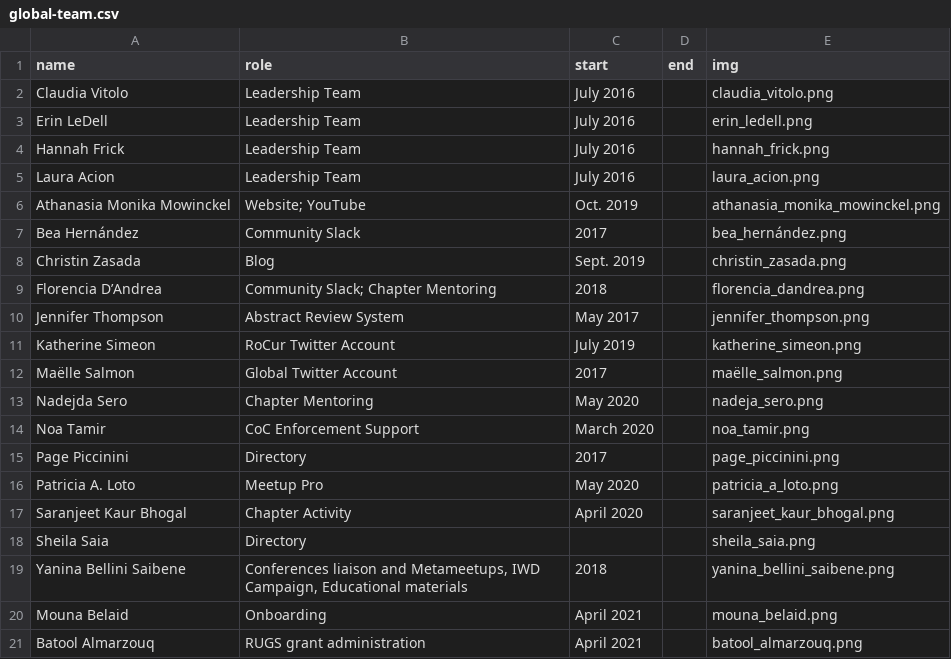
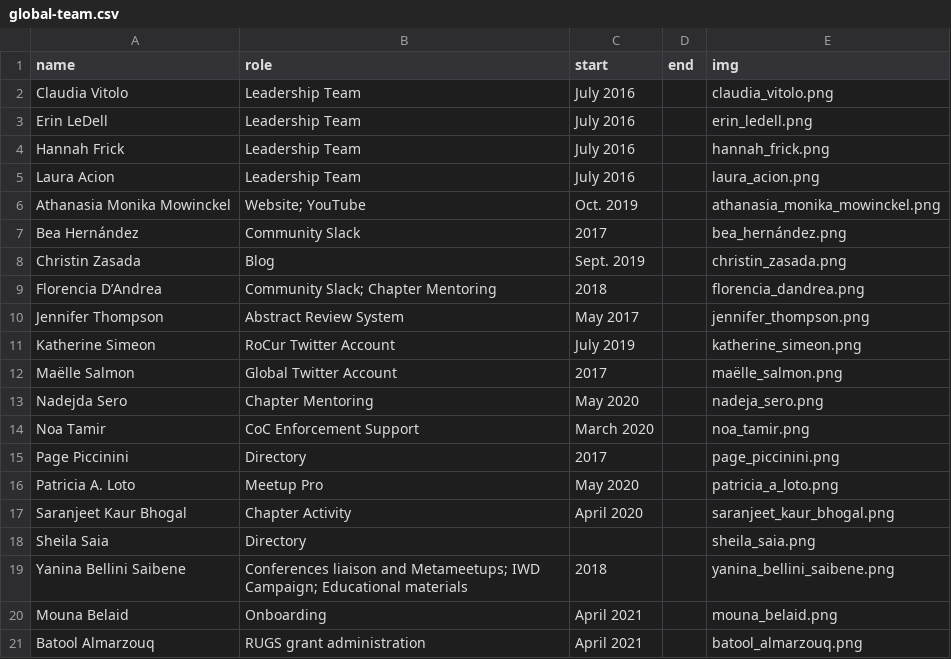
Before and after one commit to rladies/branding-materials, a CSV file: global-team.csv, drawn as a sheet.

Commit message:
change comma to ;

```diff
--- a/global-team.csv
+++ b/global-team.csv
@@ -18,3 +18,3 @@ Saranjeet Kaur Bhogal,Chapter Activity,April 2020,,saranjeet_kaur_bhogal.png
 Sheila Saia,Directory,,,sheila_saia.png
-Yanina Bellini Saibene,"Conferences liaison and Metameetups, IWD Campaign, Educational materials",2018,,yanina_bellini_saibene.png
+Yanina Bellini Saibene,"Conferences liaison and Metameetups; IWD Campaign; Educational materials",2018,,yanina_bellini_saibene.png
 Mouna Belaid,Onboarding,April 2021,,mouna_belaid.png
```
